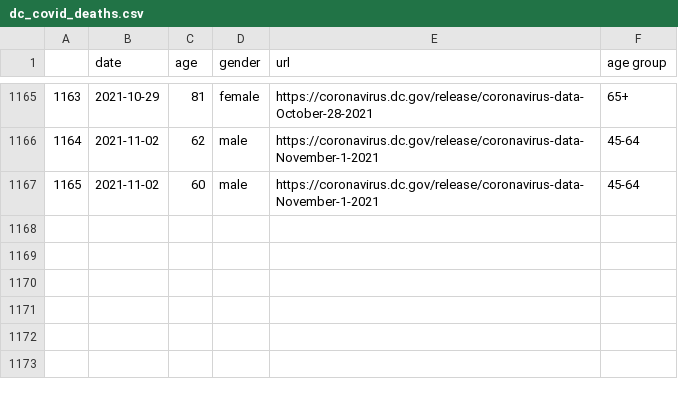
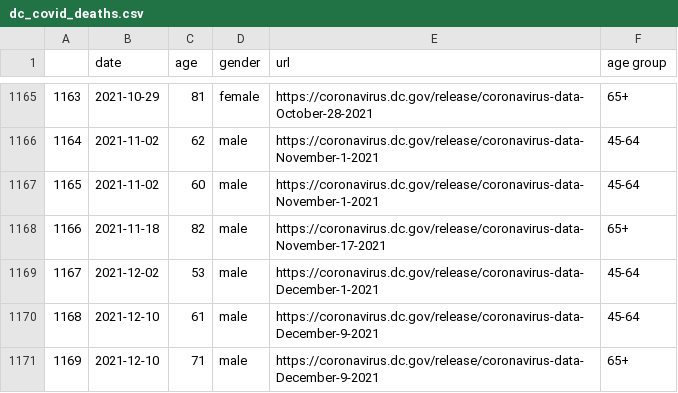
Before and after one commit to danieljstone/DC-COVID-Deaths, a CSV file: dc_covid_deaths.csv, drawn as a sheet; only a part is shown, gaps mark what is left out.

```diff
--- a/dc_covid_deaths.csv
+++ b/dc_covid_deaths.csv
@@ -1167 +1167,5 @@
 1165,2021-11-02,60,male,https://coronavirus.dc.gov/release/coronavirus-data-November-1-2021,45-64
+1166,2021-11-18,82,male,https://coronavirus.dc.gov/release/coronavirus-data-November-17-2021,65+
+1167,2021-12-02,53,male,https://coronavirus.dc.gov/release/coronavirus-data-December-1-2021,45-64
+1168,2021-12-10,61,male,https://coronavirus.dc.gov/release/coronavirus-data-December-9-2021,45-64
+1169,2021-12-10,71,male,https://coronavirus.dc.gov/release/coronavirus-data-December-9-2021,65+
```
Also changed, not shown: total_by_age_gender.csv, 1 other file.
